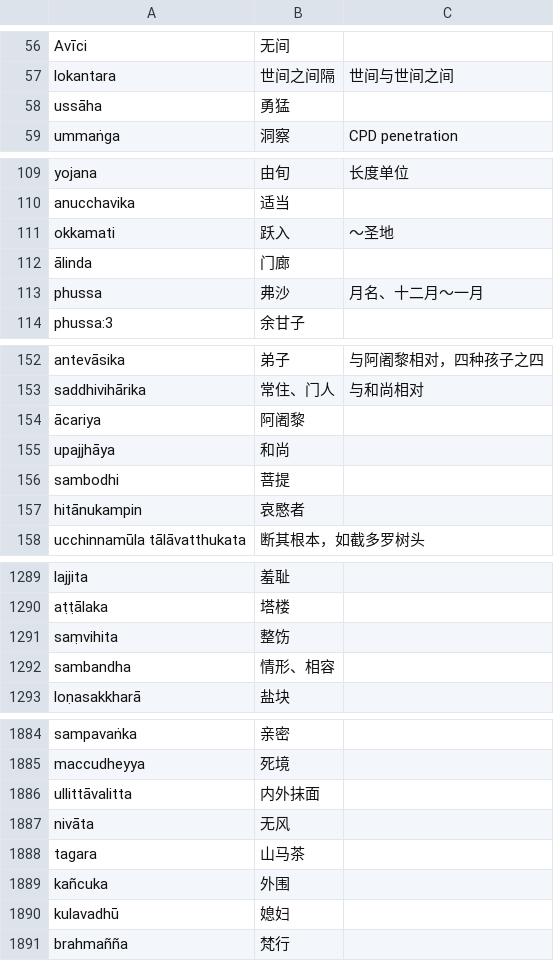
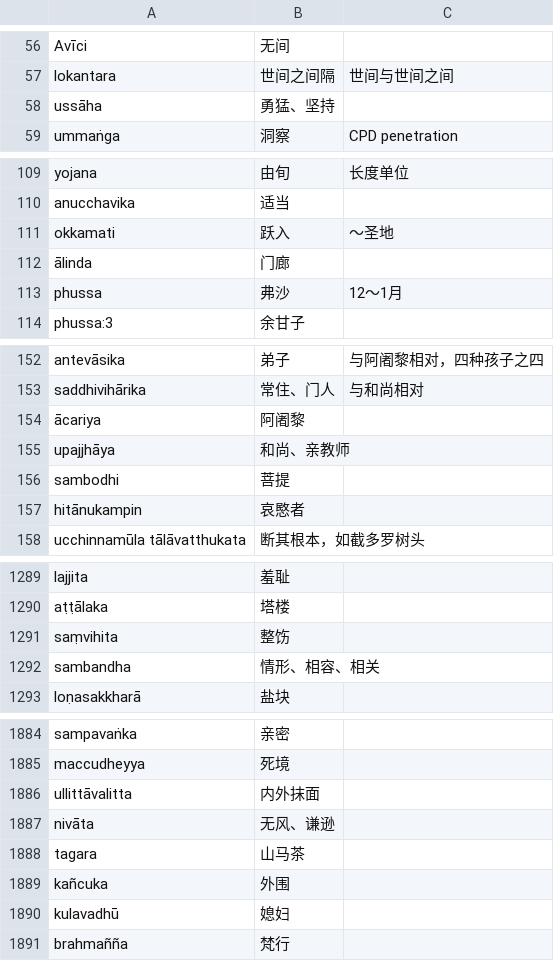
Before and after one commit to jhintr/nirutti, a CSV file: pada.csv, drawn as a sheet; only a part is shown, gaps mark what is left out; the diff covers the shown part only.

```diff
--- a/pada.csv
+++ b/pada.csv
@@ -57,3 +57,3 @@ Avīci,无间,
 lokantara,世间之间隔,世间与世间之间
-ussāha,勇猛,
+ussāha,勇猛、坚持,
 ummaṅga,洞察,CPD penetration
@@ -112,3 +112,3 @@ okkamati,跃入,～圣地
 ālinda,门廊,
-phussa,弗沙,月名、十二月～一月
+phussa,弗沙,12～1月
 phussa:3,余甘子,
@@ -154,3 +154,3 @@ saddhivihārika,常住、门人,与和尚相对
 ācariya,阿阇黎,
-upajjhāya,和尚,
+upajjhāya,和尚、亲教师,
 sambodhi,菩提,
@@ -1291,3 +1291,3 @@ aṭṭālaka,塔楼,
 saṃvihita,整饬,
-sambandha,情形、相容,
+sambandha,情形、相容、相关,
 loṇasakkharā,盐块,
@@ -1886,3 +1886,3 @@ maccudheyya,死境,
 ullittāvalitta,内外抹面,
-nivāta,无风,
+nivāta,无风、谦逊,
 tagara,山马茶,
```
Also changed, not shown: 39 added rows elsewhere in this file.
